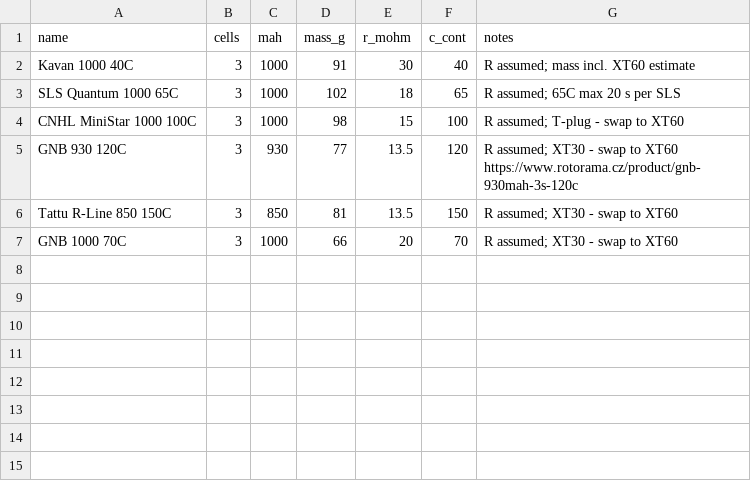
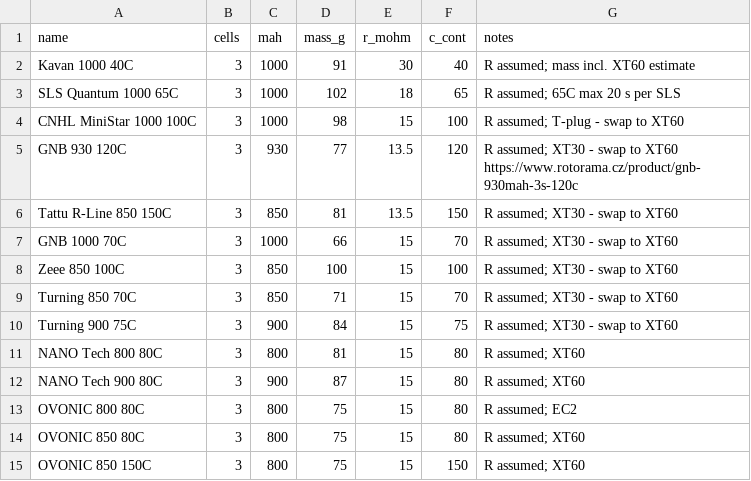
Before and after one commit to miguelmiguemigu/OpenPropulsionMatch, a CSV file: data_2/batteries.csv, drawn as a sheet.

```diff
--- a/data_2/batteries.csv
+++ b/data_2/batteries.csv
@@ -6,2 +6,10 @@ GNB 930 120C,3,930,77,13.5,120,R assumed; XT30 - swap to XT60 https://www.rotora
 Tattu R-Line 850 150C,3,850,81,13.5,150,R assumed; XT30 - swap to XT60
-GNB 1000 70C,3,1000,66,20,70,R assumed; XT30 - swap to XT60
+GNB 1000 70C,3,1000,66,15,70,R assumed; XT30 - swap to XT60
+Zeee 850 100C,3,850,100,15,100,R assumed; XT30 - swap to XT60
+Turning 850 70C,3,850,71,15,70,R assumed; XT30 - swap to XT60
+Turning 900 75C,3,900,84,15,75,R assumed; XT30 - swap to XT60
+NANO Tech 800 80C,3,800,81,15,80,R assumed; XT60
+NANO Tech 900 80C,3,900,87,15,80,R assumed; XT60
+OVONIC 800 80C,3,800,75,15,80,R assumed; EC2
+OVONIC 850 80C,3,800,75,15,80,R assumed; XT60
+OVONIC 850 150C,3,800,75,15,150,R assumed; XT60
```
Also changed, not shown: data_2/escs.csv, 2 other files.
